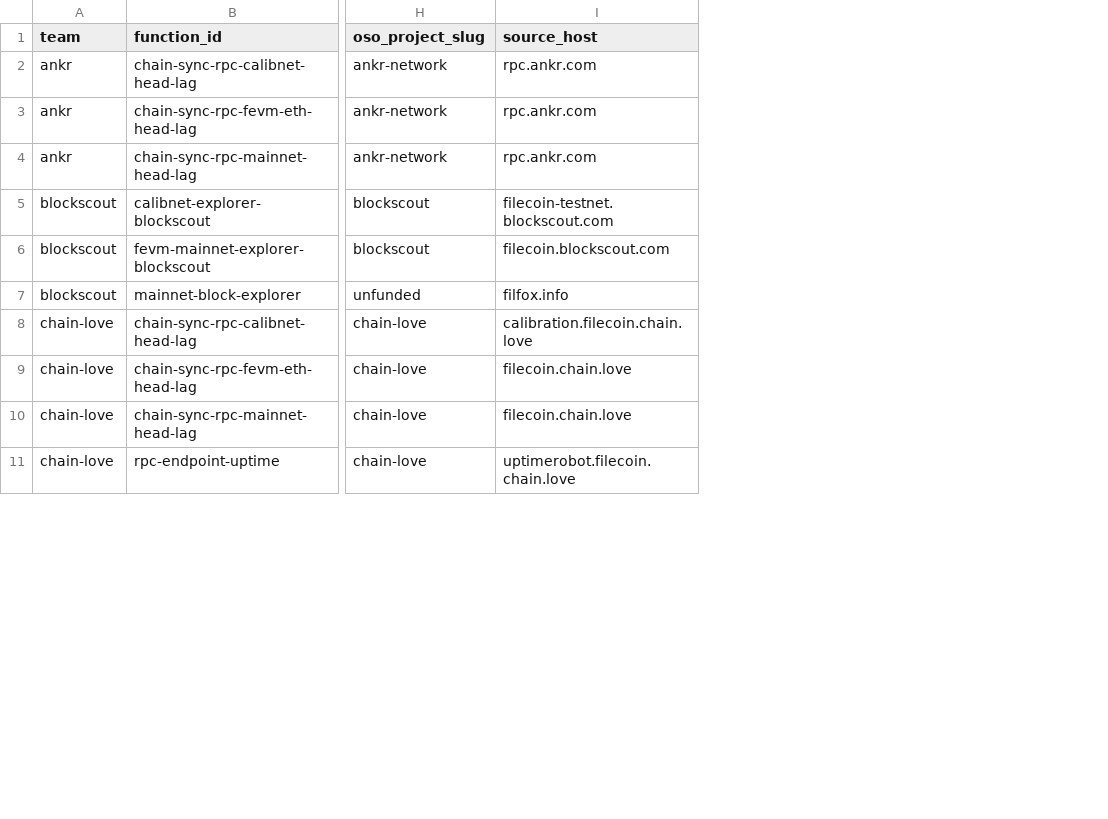
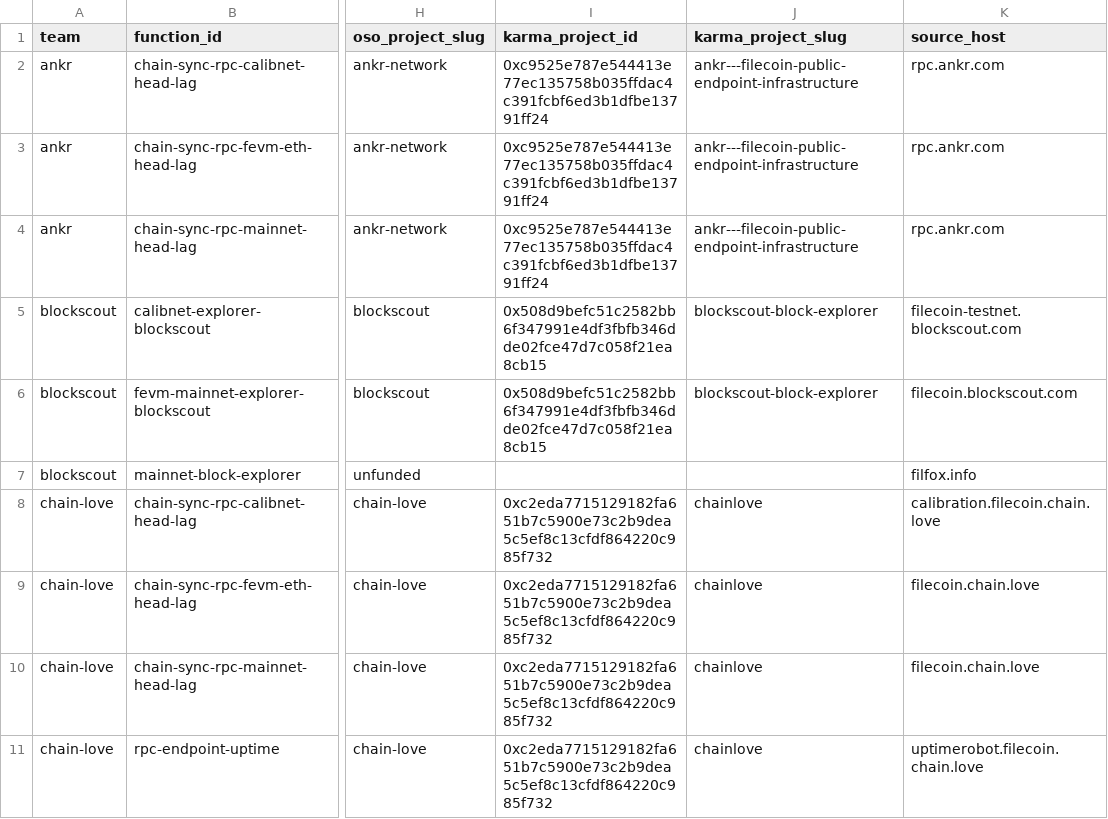
Before and after one commit to filecoin-project/pgf-monitor, a CSV file: data/kernel_metrics.csv, drawn as a sheet; only a part is shown, gaps mark what is left out; the diff names each change by its address in the sheet, - before the commit and + after, or states it on an @@ line.

```diff
--- a/data/kernel_metrics.csv
+++ b/data/kernel_metrics.csv
+column I (karma_project_id), rows 2-11: 0xc9525e787e544413e77ec135758b035ffdac4c391fcbf6ed3b1dfbe13791ff24 | 0xc9525e787e544413e77ec135758b035ffdac4c391fcbf6ed3b1dfbe13791ff24 | 0xc9525e787e544413e77ec135758b035ffdac4c391fcbf6ed3b1dfbe13791ff24 | 0x508d9befc51c2582bb6f347991e4df3fbfb346dde02fce47d7c058f21ea8cb15 | 0x508d9befc51c2582bb6f347991e4df3fbfb346dde02fce47d7c058f21ea8cb15 |  | 0xc2eda7715129182fa651b7c5900e73c2b9dea5c5ef8c13cfdf864220c985f732 | 0xc2eda7715129182fa651b7c5900e73c2b9dea5c5ef8c13cfdf864220c985f732 | 0xc2eda7715129182fa651b7c5900e73c2b9dea5c5ef8c13cfdf864220c985f732 | 0xc2eda7715129182fa651b7c5900e73c2b9dea5c5ef8c13cfdf864220c985f732
+column J (karma_project_slug), rows 2-11: ankr---filecoin-public-endpoint-infrastructure | ankr---filecoin-public-endpoint-infrastructure | ankr---filecoin-public-endpoint-infrastructure | blockscout-block-explorer | blockscout-block-explorer |  | chainlove | chainlove | chainlove | chainlove
```
Also changed, not shown: 4 other files.
